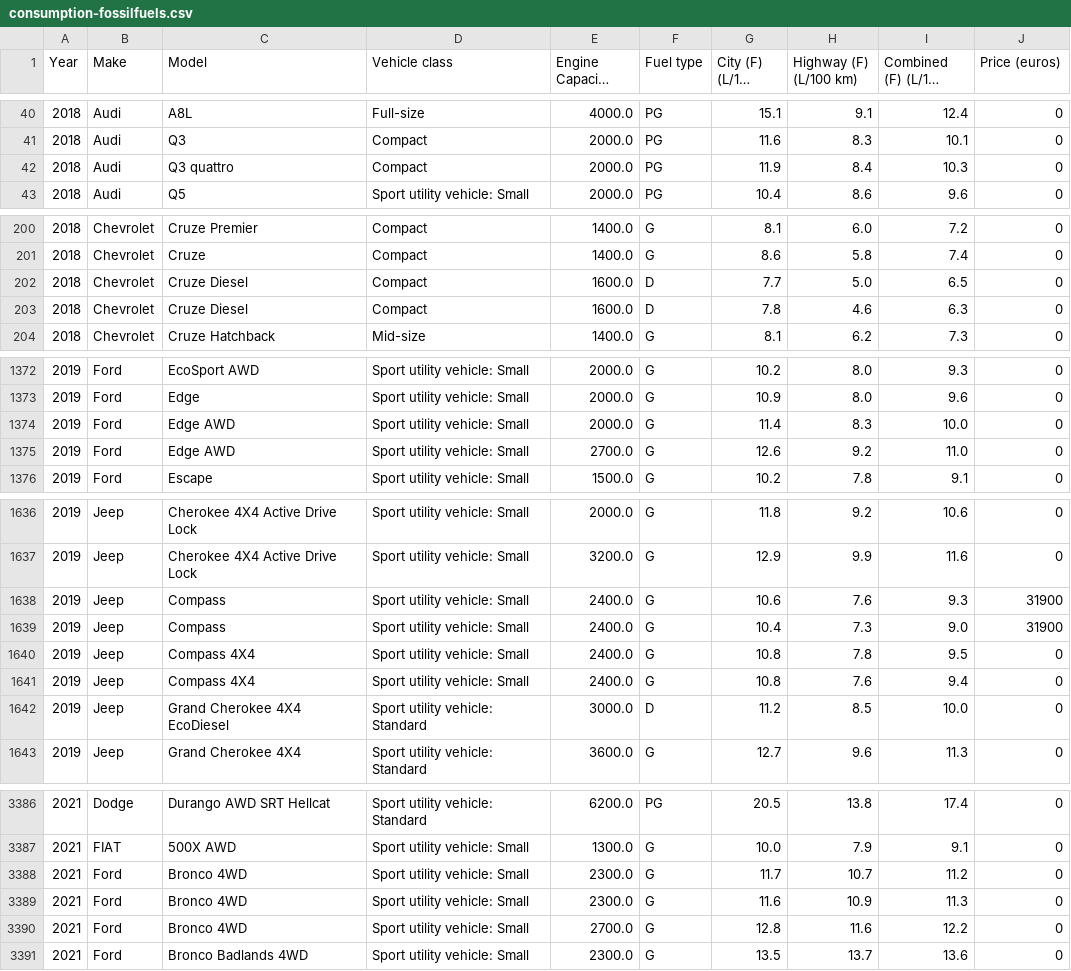
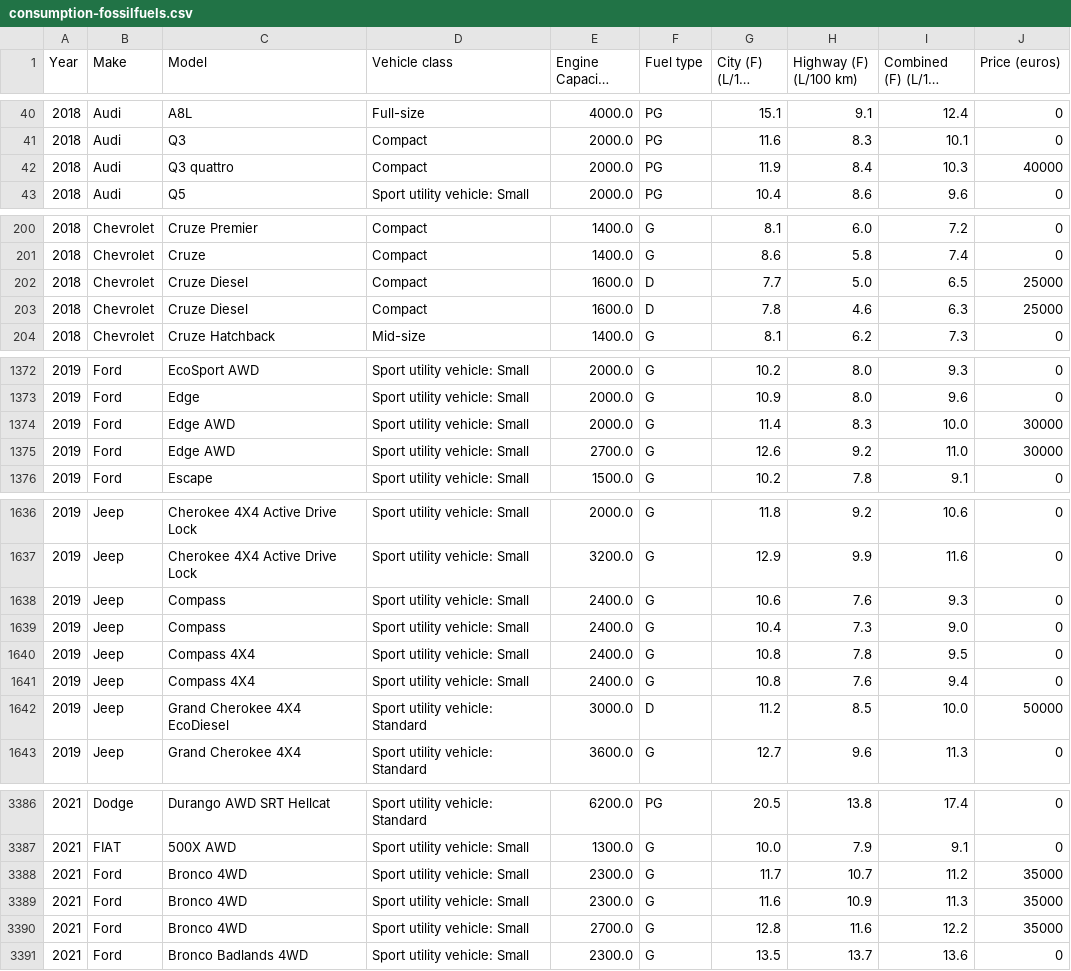
Before and after one commit to Kassia-Guimaraes/Cars, a CSV file: modificated-data/consumption-fossilfuels.csv, drawn as a sheet; only a part is shown, gaps mark what is left out; long unchanged cells end in …; the diff covers the shown part only; the diff names each change by its address in the sheet, - before the commit and + after, or states it on an @@ line.

```diff
--- a/modificated-data/consumption-fossilfuels.csv
+++ b/modificated-data/consumption-fossilfuels.csv
-J42 (Price (euros)): 0
+J42 (Price (euros)): 40000
-J202:J203 (Price (euros)): 0
+J202:J203 (Price (euros)): 25000
-J1374:J1375 (Price (euros)): 0
+J1374:J1375 (Price (euros)): 30000
-J1638:J1639 (Price (euros)): 31900
+J1638:J1639 (Price (euros)): 0
-J1642 (Price (euros)): 0
+J1642 (Price (euros)): 50000
-J3388:J3390 (Price (euros)): 0
+J3388:J3390 (Price (euros)): 35000
```
Also changed, not shown: 32 edited cells elsewhere in this file, initial-data/cars-price/price-fuelfossil.csv, initial-data/cars-price/price-hybrids.csv, 7 other files.
